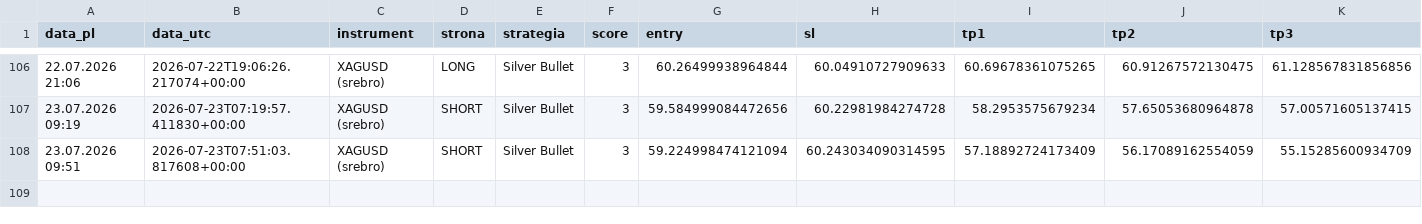
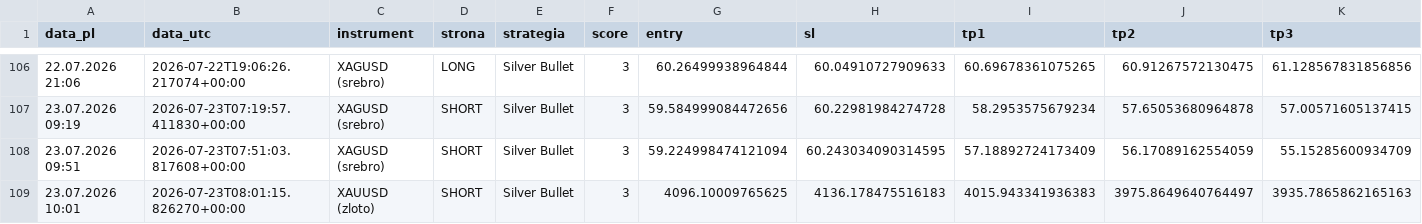
Before and after one commit to Aslaf2/sygna-y-bot, a CSV file: sygnaly_log.csv, drawn as a sheet; only a part is shown, gaps mark what is left out; rows hold the shown columns only; the diff names each change by its address in the sheet, - before the commit and + after, or states it on an @@ line.

```diff
--- a/sygnaly_log.csv
+++ b/sygnaly_log.csv
+row 109: 23.07.2026 10:01 | 2026-07-23T08:01:15.826270+00:00 | XAUUSD (zloto) | SHORT | Silver Bullet | 3 | 4096.10009765625 | 4136.178475516183 | 4015.943341936383 | 3975.8649640764497 | 3935.7865862165163
```
Also changed, not shown: 3 other files.
